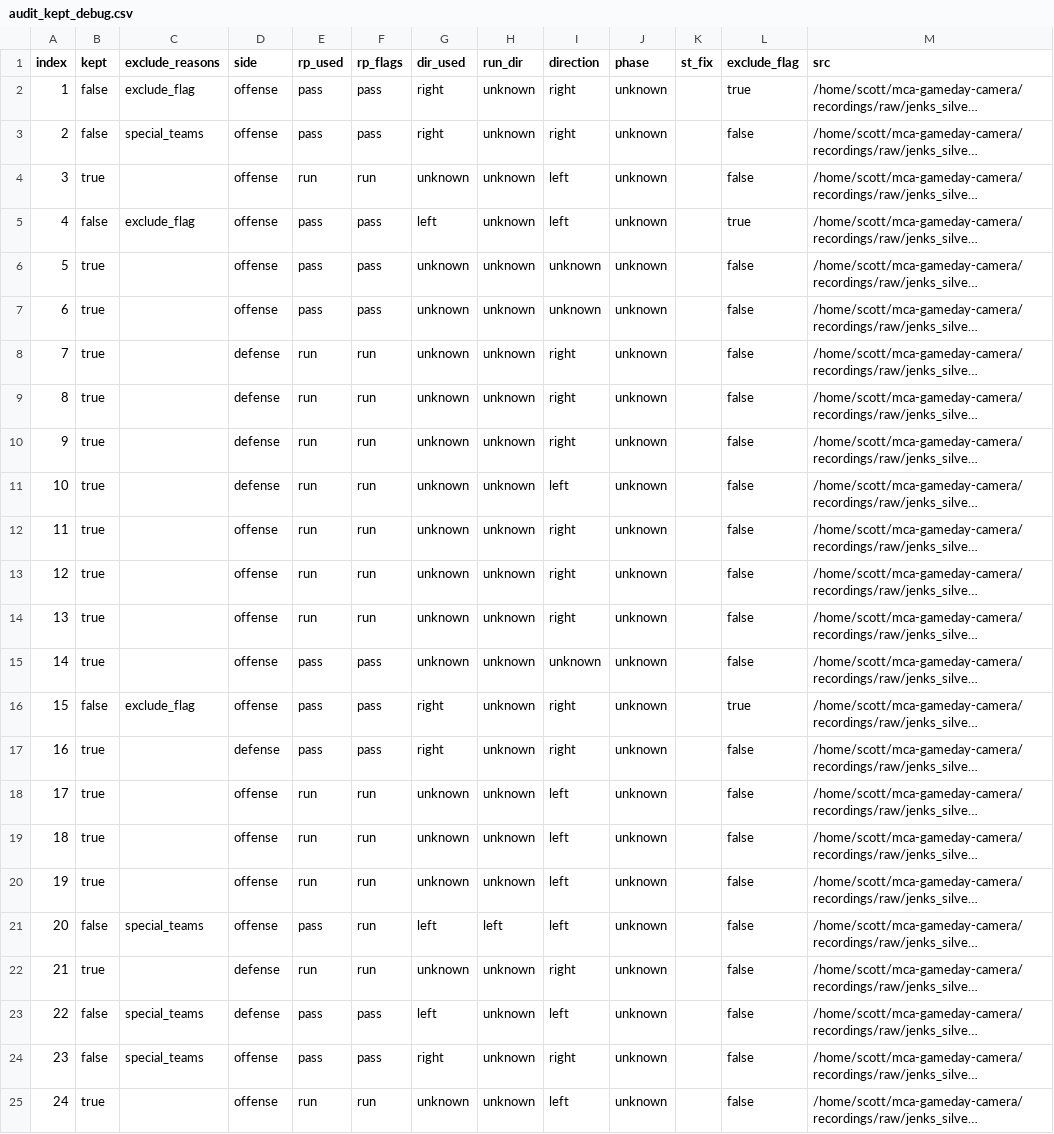
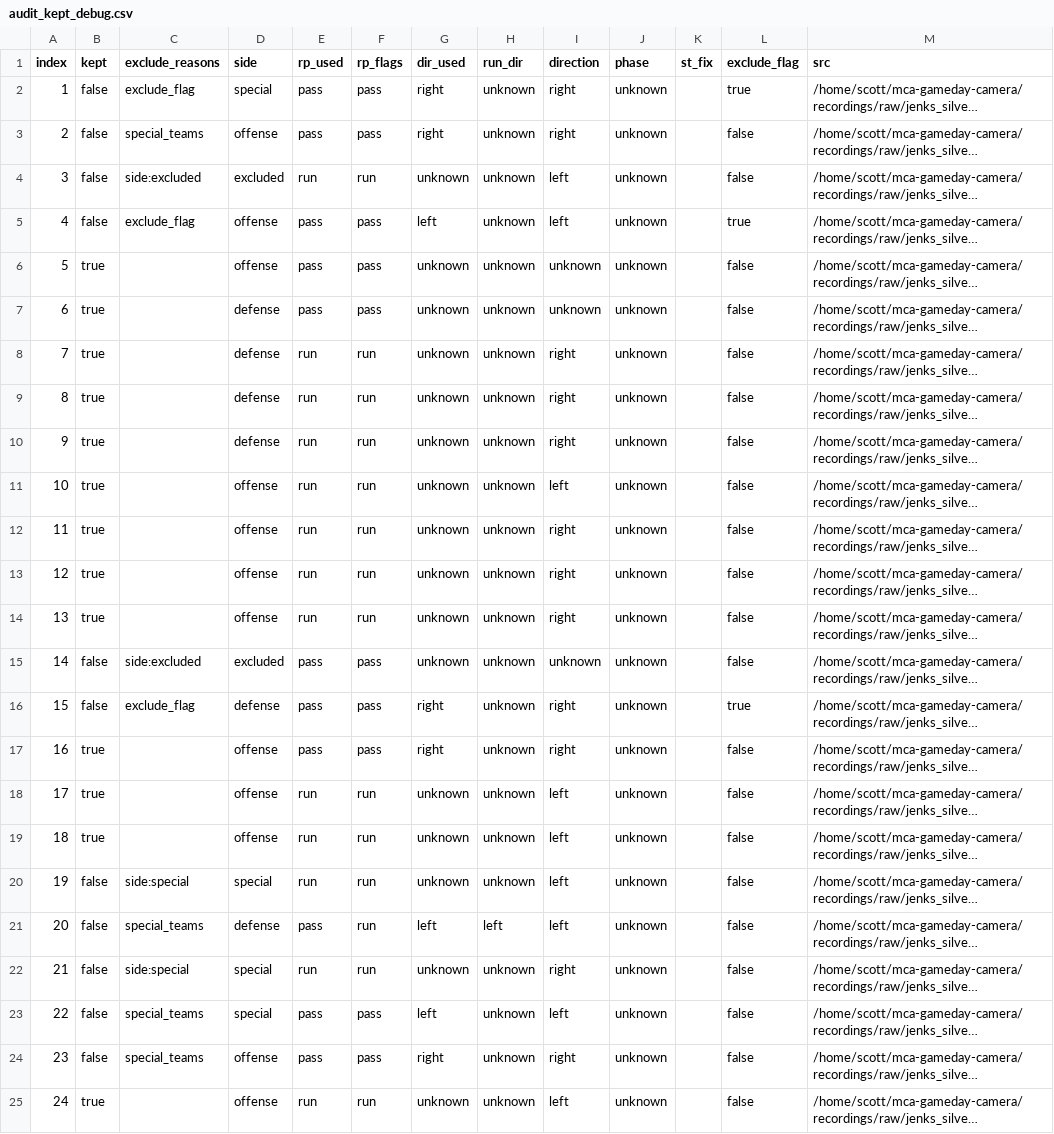
Before and after one commit to sbriggssjc/mca-gameday-camera, a CSV file: output/opponent_jenks_silver_20250913/audit/audit_kept_debug.csv, drawn as a sheet; only a part is shown; long unchanged cells end in …; the diff covers the shown part only; the diff names each change by its address in the sheet, - before the commit and + after, or states it on an @@ line.

```diff
--- a/output/opponent_jenks_silver_20250913/audit/audit_kept_debug.csv
+++ b/output/opponent_jenks_silver_20250913/audit/audit_kept_debug.csv
-D2 (side): offense
+D2 (side): special
-B4 (kept): true
+B4 (kept): false
-C4 (exclude_reasons): (empty)
+C4 (exclude_reasons): side:excluded
-D4 (side): offense
+D4 (side): excluded
-D7 (side): offense
+D7 (side): defense
-D11 (side): defense
+D11 (side): offense
-B15 (kept): true
+B15 (kept): false
-C15 (exclude_reasons): (empty)
+C15 (exclude_reasons): side:excluded
-D15 (side): offense
+D15 (side): excluded
-D16 (side): offense
+D16 (side): defense
-D17 (side): defense
+D17 (side): offense
-B20 (kept): true
+B20 (kept): false
-C20 (exclude_reasons): (empty)
+C20 (exclude_reasons): side:special
-D20 (side): offense
+D20 (side): special
-D21 (side): offense
+D21 (side): defense
-B22 (kept): true
+B22 (kept): false
-C22 (exclude_reasons): (empty)
+C22 (exclude_reasons): side:special
-D22:D23 (side): defense
+D22:D23 (side): special
```
Also changed, not shown: 28 edited cells elsewhere in this file, output/opponent_jenks_silver_20250913/audit/audit_summary.csv, output/opponent_jenks_silver_20250913/quick_tendencies.csv, 3 other files.
